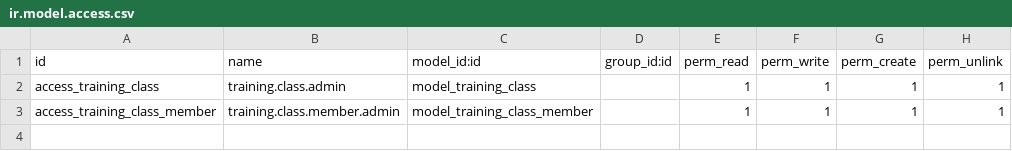
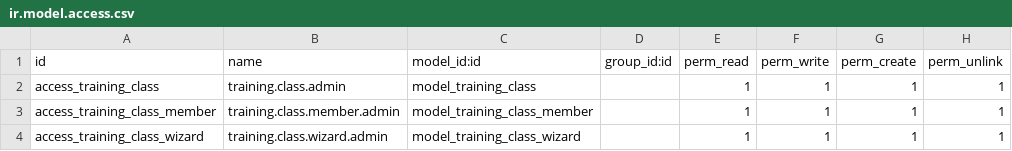
Before and after one commit to amirul-m/training_basic_odoo_b39, a CSV file: training_day2/security/ir.model.access.csv, drawn as a sheet.

Commit message:
[UPD] training_day2: add wizard

```diff
--- a/training_day2/security/ir.model.access.csv
+++ b/training_day2/security/ir.model.access.csv
@@ -3 +3,2 @@ access_training_class,training.class.admin,model_training_class,,1,1,1,1
 access_training_class_member,training.class.member.admin,model_training_class_member,,1,1,1,1
+access_training_class_wizard,training.class.wizard.admin,model_training_class_wizard,,1,1,1,1
```
Also changed, not shown: 7 other files.
